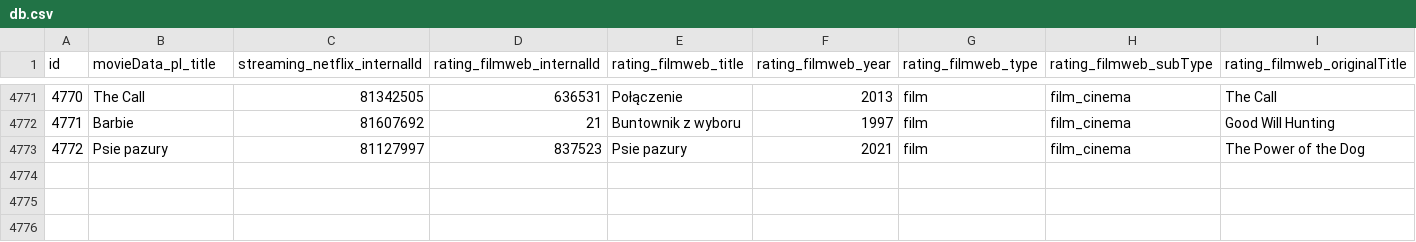
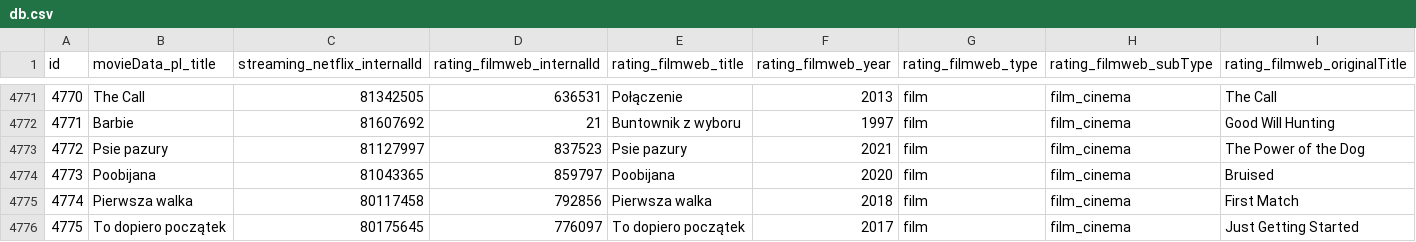
Before and after one commit to ZygmuntJakub/ratings-extension, a CSV file: server/internal/ratings/db.csv, drawn as a sheet; only a part is shown, gaps mark what is left out; rows hold the shown columns only; the diff names each change by its address in the sheet, - before the commit and + after, or states it on an @@ line.

Commit message:
update

```diff
--- a/server/internal/ratings/db.csv
+++ b/server/internal/ratings/db.csv
+row 4774: 4773 | Poobijana | 81043365 | 859797 | Poobijana | 2020 | film | film_cinema | Bruised
+row 4775: 4774 | Pierwsza walka | 80117458 | 792856 | Pierwsza walka | 2018 | film | film_cinema | First Match
+row 4776: 4775 | To dopiero początek | 80175645 | 776097 | To dopiero początek | 2017 | film | film_cinema | Just Getting Started
```
